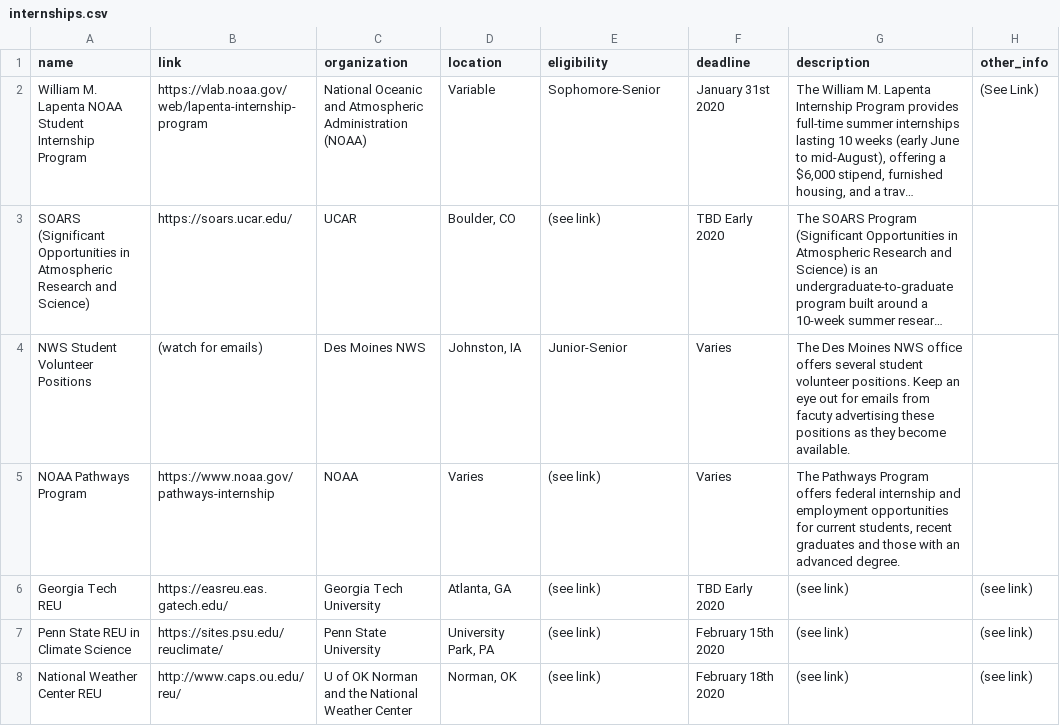
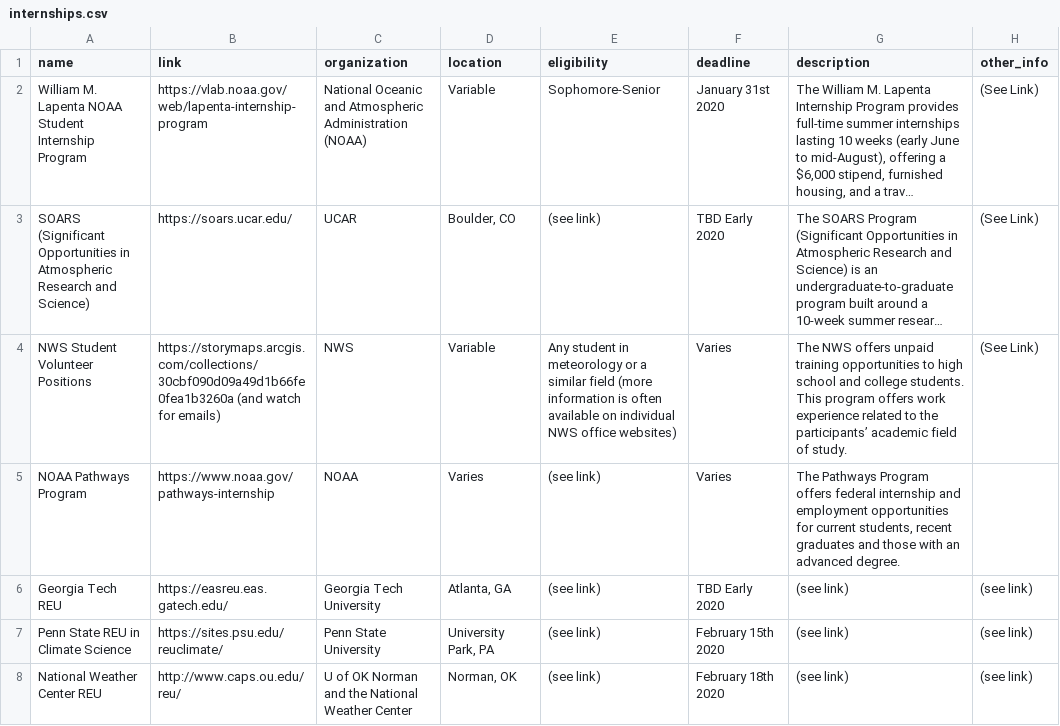
Before and after one commit to isuams/isuams, a CSV file: _data/opportunities/internships.csv, drawn as a sheet; only a part is shown; long unchanged cells end in …; the diff names each change by its address in the sheet, - before the commit and + after, or states it on an @@ line.

Commit message:
Update internships.csv

```diff
--- a/_data/opportunities/internships.csv
+++ b/_data/opportunities/internships.csv
-H3:H4 (other_info): (empty)
+H3:H4 (other_info): (See Link)
-B4 (link): (watch for emails)
+B4 (link): https://storymaps.arcgis.com/collections/30cbf090d09a49d1b66fe0fea1b3260a (and watch for emails)
-C4 (organization): Des Moines NWS
+C4 (organization): NWS
-D4 (location): Johnston, IA
+D4 (location): Variable
-E4 (eligibility): Junior-Senior
+E4 (eligibility): Any student in meteorology or a similar field (more information is often available on individual NWS office websites)
-G4 (description): The Des Moines NWS office offers several student volunteer positions. Keep an eye out for emails from facuty advertising these positions as they become available.
+G4 (description): The NWS offers unpaid training opportunities to high school and college students. This program offers work experience related to the participants’ academic field of study.
```
